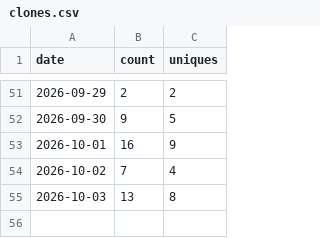
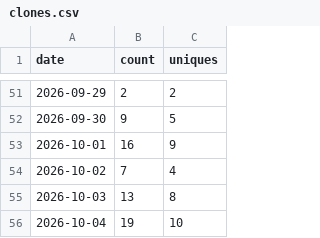
Before and after one commit to FragmentLabz/Ember-Local-First-Emotional-Computing-System-, a CSV file: traffic-data/clones.csv, drawn as a sheet; only a part is shown, gaps mark what is left out.

```diff
--- a/traffic-data/clones.csv
+++ b/traffic-data/clones.csv
@@ -55 +55,2 @@ date,count,uniques
 2026-10-03,13,8
+2026-10-04,19,10
```
Also changed, not shown: traffic-data/views.csv.
